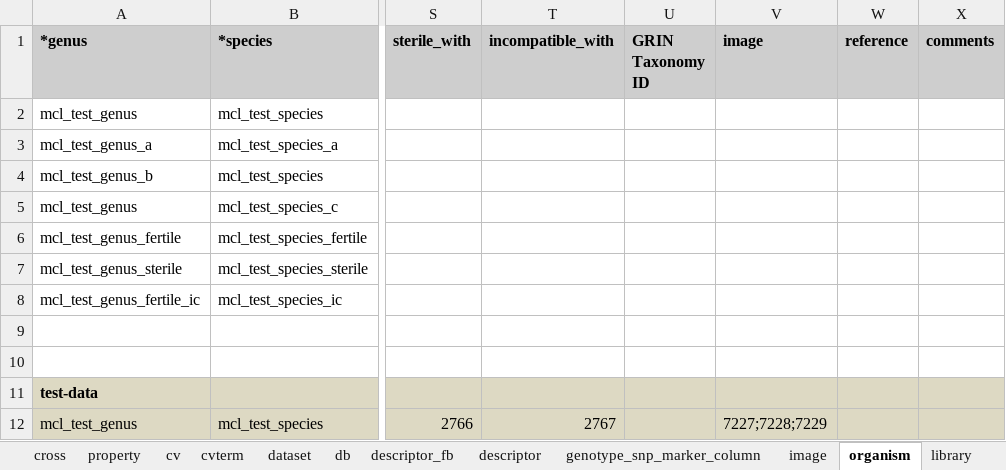
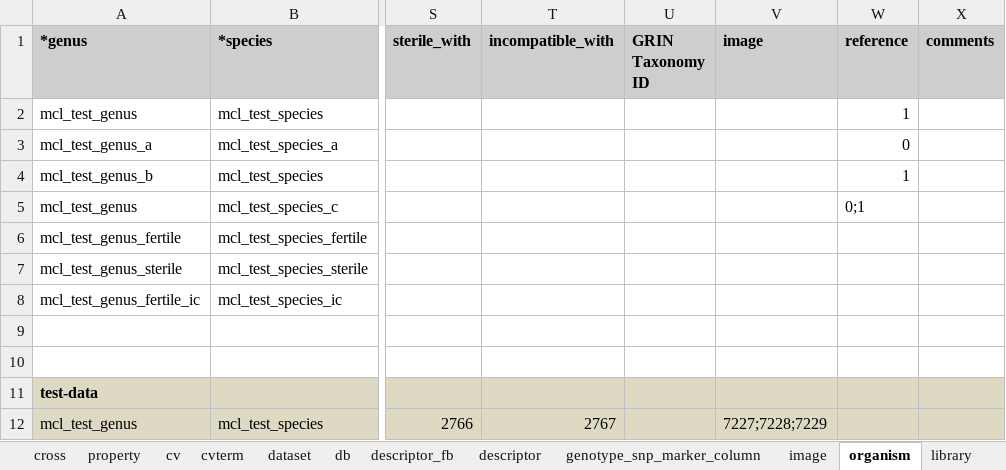
Before and after one commit to tripal/mainlab_chado_loader, an Excel workbook: TEST_FILES/TEST_MCL_DATA.xlsx, sheet organism, drawn as a sheet; only a part is shown, gaps mark what is left out; values as stored, in another font and other column widths than the file's, no borders; the diff names each change by its address in the sheet, - before the commit and + after, or states it on an @@ line.

Commit message:
removed some template. typo

```diff
--- a/TEST_FILES/TEST_MCL_DATA.xlsx (sheet organism)
+++ b/TEST_FILES/TEST_MCL_DATA.xlsx (sheet organism)
-W2 (reference): (empty)
+W2 (reference): 1
-W3 (reference): (empty)
+W3 (reference): 0
-W4 (reference): (empty)
+W4 (reference): 1
-W5 (reference): (empty)
+W5 (reference): 0;1
```
Also changed, not shown: 24 other files.
